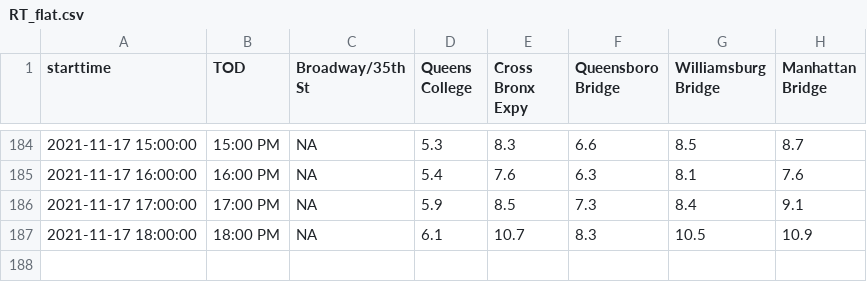
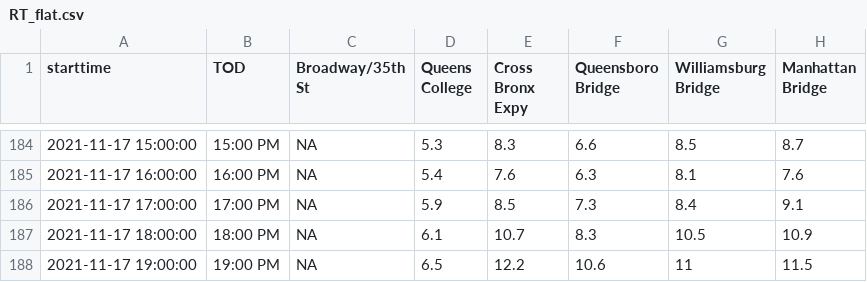
Before and after one commit to nychealth/realtime-air-quality, a CSV file: RT_flat.csv, drawn as a sheet; only a part is shown, gaps mark what is left out.

Commit message:
Regular auto-commit

```diff
--- a/RT_flat.csv
+++ b/RT_flat.csv
@@ -187 +187,2 @@
 2021-11-17 18:00:00,"18:00 PM",NA,6.1,10.7,8.3,10.5,10.9
+2021-11-17 19:00:00,"19:00 PM",NA,6.5,12.2,10.6,11,11.5
```
